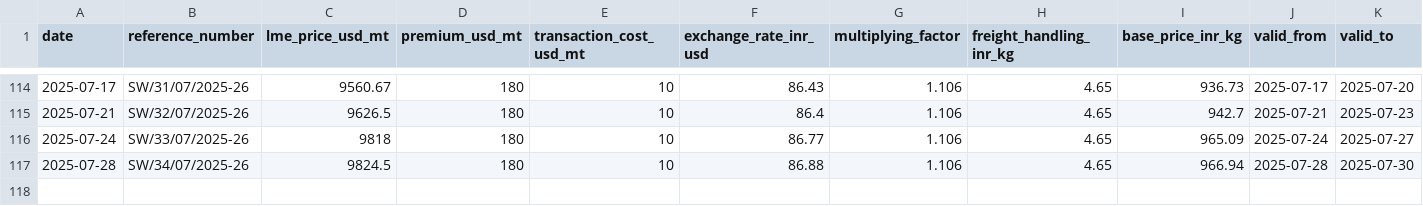
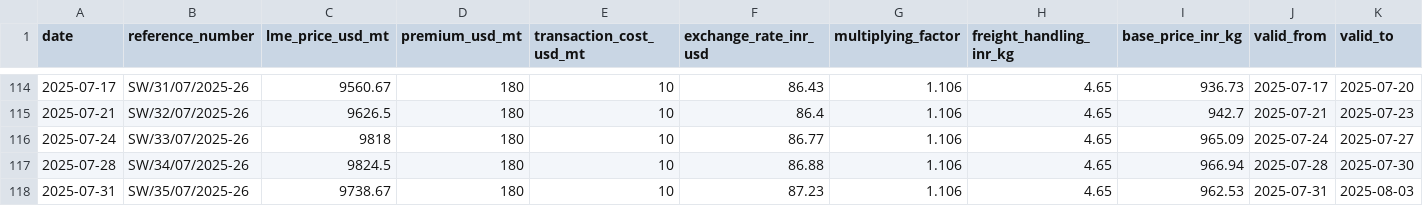
Before and after one commit to iodize6399/wwmai-copper-data, a CSV file: data/processed/copper_prices.csv, drawn as a sheet; only a part is shown, gaps mark what is left out.

```diff
--- a/data/processed/copper_prices.csv
+++ b/data/processed/copper_prices.csv
@@ -117 +117,2 @@ date,reference_number,lme_price_usd_mt,premium_usd_mt,transaction_cost_usd_mt,ex
 2025-07-28,SW/34/07/2025-26,9824.5,180,10,86.88,1.106,4.65,966.94,2025-07-28,2025-07-30
+2025-07-31,SW/35/07/2025-26,9738.67,180,10,87.23,1.106,4.65,962.53,2025-07-31,2025-08-03
```
Also changed, not shown: data/raw/pdf_db.csv, 1 other file.
